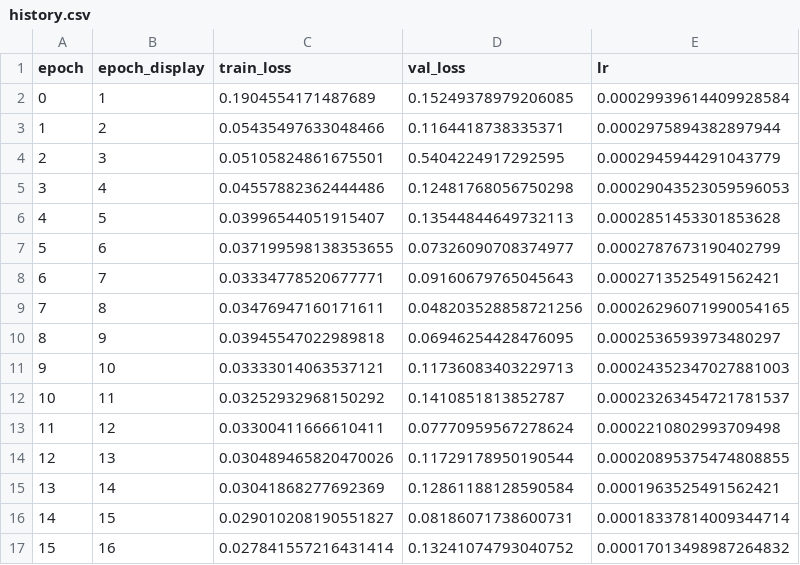
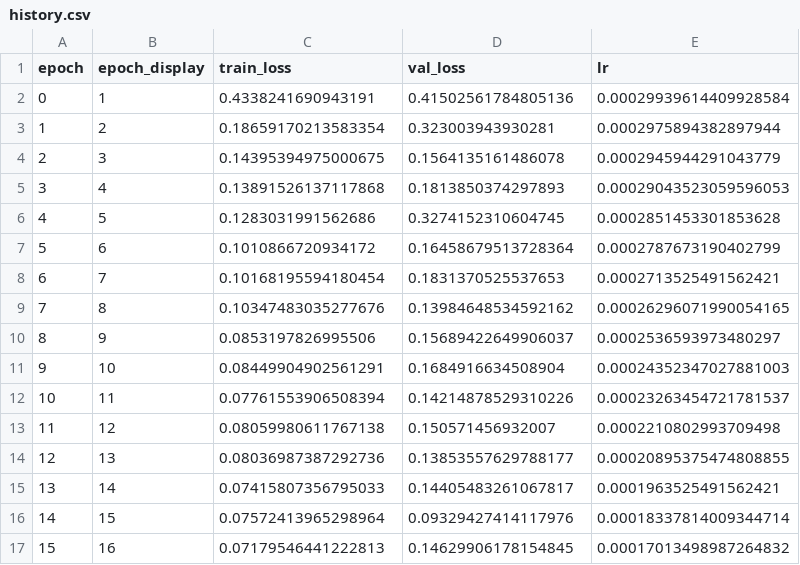
Before and after one commit to jwwang2003/deep-learning-pj, a CSV file: runs/attr2unet/history.csv, drawn as a sheet; only a part is shown; the diff covers the shown part only.

```diff
--- a/runs/attr2unet/history.csv
+++ b/runs/attr2unet/history.csv
@@ -1,17 +1,17 @@
 epoch,epoch_display,train_loss,val_loss,lr
-0,1,0.1904554171487689,0.15249378979206085,0.00029939614409928584
-1,2,0.05435497633048466,0.1164418738335371,0.0002975894382897944
-2,3,0.05105824861675501,0.5404224917292595,0.0002945944291043779
-3,4,0.04557882362444486,0.12481768056750298,0.00029043523059596053
-4,5,0.03996544051915407,0.13544844649732113,0.0002851453301853628
-5,6,0.037199598138353655,0.07326090708374977,0.0002787673190402799
-6,7,0.03334778520677771,0.09160679765045643,0.0002713525491562421
-7,8,0.03476947160171611,0.048203528858721256,0.00026296071990054165
-8,9,0.03945547022989818,0.06946254428476095,0.0002536593973480297
-9,10,0.03333014063537121,0.11736083403229713,0.00024352347027881003
-10,11,0.03252932968150292,0.1410851813852787,0.00023263454721781537
-11,12,0.03300411666610411,0.07770959567278624,0.0002210802993709498
-12,13,0.030489465820470026,0.11729178950190544,0.00020895375474808855
-13,14,0.03041868277692369,0.12861188128590584,0.0001963525491562421
-14,15,0.029010208190551827,0.08186071738600731,0.00018337814009344714
-15,16,0.027841557216431414,0.13241074793040752,0.00017013498987264832
+0,1,0.4338241690943191,0.41502561784805136,0.00029939614409928584
+1,2,0.18659170213583354,0.323003943930281,0.0002975894382897944
+2,3,0.14395394975000675,0.1564135161486078,0.0002945944291043779
+3,4,0.13891526137117868,0.1813850374297893,0.00029043523059596053
+4,5,0.1283031991562686,0.3274152310604745,0.0002851453301853628
+5,6,0.1010866720934172,0.16458679513728364,0.0002787673190402799
+6,7,0.10168195594180454,0.1831370525537653,0.0002713525491562421
+7,8,0.10347483035277676,0.13984648534592162,0.00026296071990054165
+8,9,0.0853197826995506,0.15689422649906037,0.0002536593973480297
+9,10,0.08449904902561291,0.1684916634508904,0.00024352347027881003
+10,11,0.07761553906508394,0.14214878529310226,0.00023263454721781537
+11,12,0.08059980611767138,0.150571456932007,0.0002210802993709498
+12,13,0.08036987387292736,0.13853557629788177,0.00020895375474808855
+13,14,0.07415807356795033,0.14405483261067817,0.0001963525491562421
+14,15,0.07572413965298964,0.09329427414117976,0.00018337814009344714
+15,16,0.07179546441222813,0.14629906178154845,0.00017013498987264832
```
Also changed, not shown: 38 edited cells elsewhere in this file, 15 other files.
